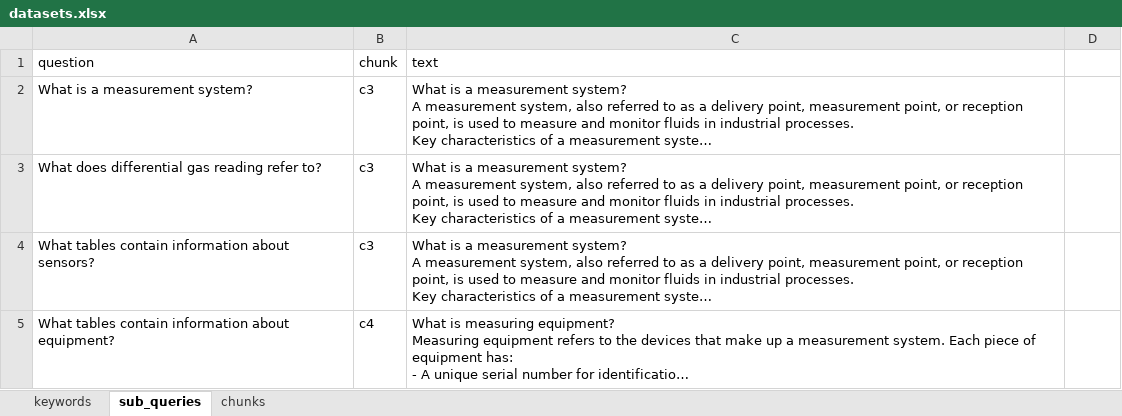
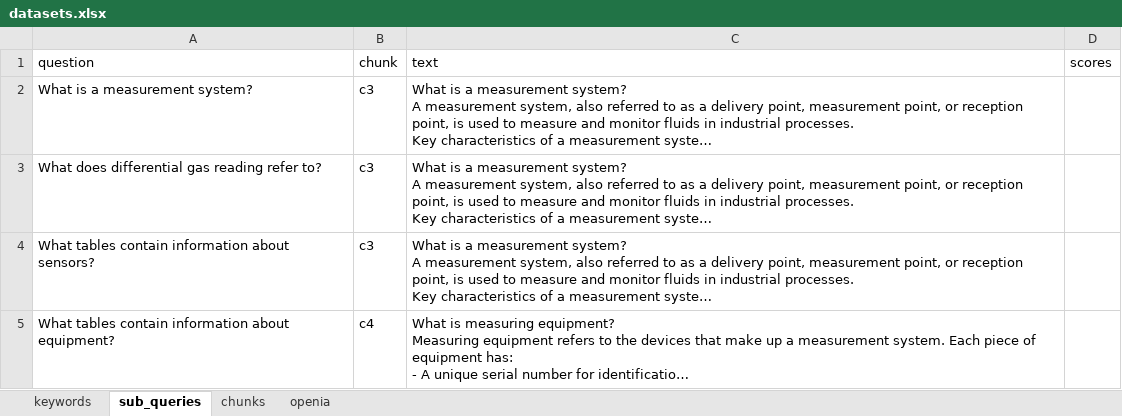
Before and after one commit to Lauther99/embeddings-train, an Excel workbook: sheets/datasets.xlsx, sheet sub_queries, drawn as a sheet; only a part is shown; long unchanged cells end in …; values as stored, in another font and other column widths than the file's, no borders; the diff names each change by its address in the sheet, - before the commit and + after, or states it on an @@ line.

```diff
--- a/sheets/datasets.xlsx (sheet sub_queries)
+++ b/sheets/datasets.xlsx (sheet sub_queries)
+sheet tab: openia
-D1: (empty)
+D1: scores
```
Also changed, not shown: sheet chunks, sheets/novo.xlsx, 2 other files.
